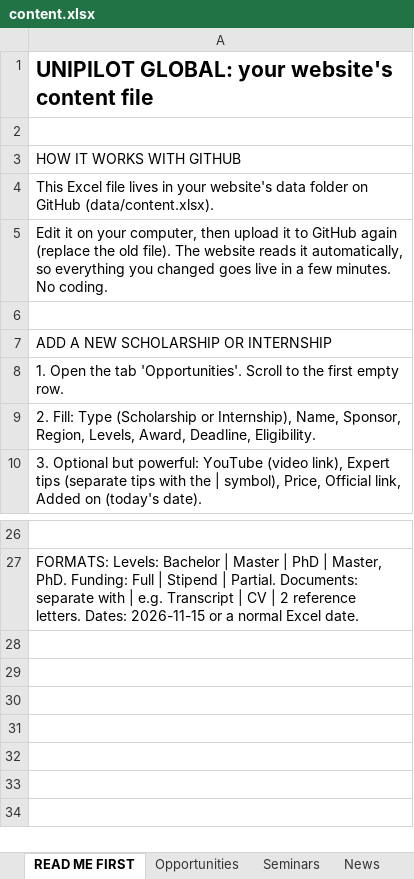
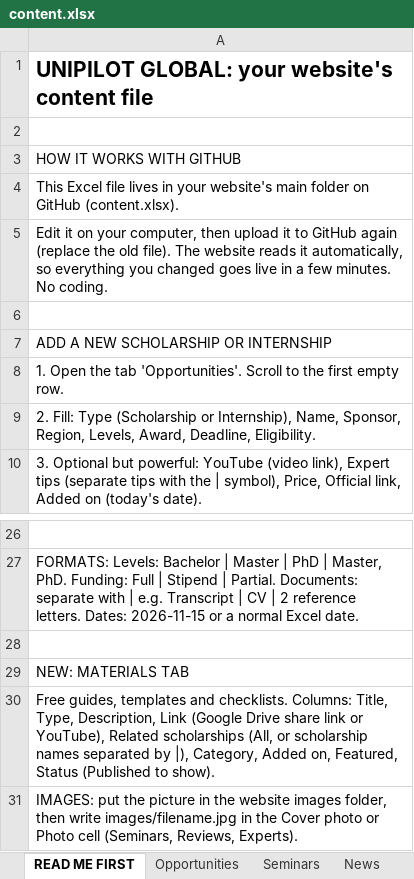
Before and after one commit to unipilotglobal/unipilotglobal, an Excel workbook: content.xlsx, sheet READ ME FIRST, drawn as a sheet; only a part is shown, gaps mark what is left out; values as stored, in another font and other column widths than the file's, no borders; the diff names each change by its address in the sheet, - before the commit and + after, or states it on an @@ line.

Commit message:
Add UniPilot logo and free materials

```diff
--- a/content.xlsx (sheet READ ME FIRST)
+++ b/content.xlsx (sheet READ ME FIRST)
-A4: …your website's data folder on GitHub (data/content.xlsx).
+A4: …your website's main folder on GitHub (content.xlsx).
+row 28: (empty)
+row 29: NEW: MATERIALS TAB
+row 30: Free guides, templates and checklists. Columns: Title, Type, Description, Link (Google Drive share link or YouTube), Related scholarships (All, or scholarship names separated by |), Category, Added on, Featured, Status (Published to show).
+row 31: IMAGES: put the picture in the website images folder, then write images/filename.jpg in the Cover photo or Photo cell (Seminars, Reviews, Experts).
```
Also changed, not shown: sheet Opportunities, other sheet tabs, 20 other files.
